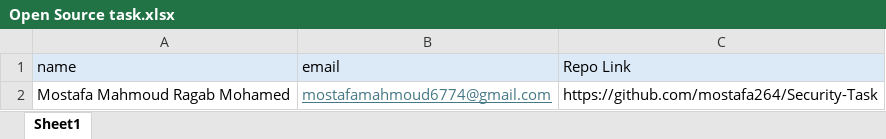
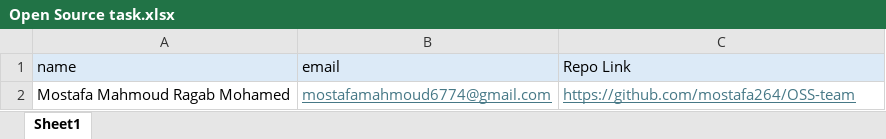
Before and after one commit to mostafa264/Security-Task, an Excel workbook: Open Source task.xlsx, sheet Sheet1, drawn as a sheet; values as stored, in another font and other column widths than the file's, no borders; the diff names each change by its address in the sheet, - before the commit and + after, or states it on an @@ line.

Commit message:
Mostafa Mahmoud Ragab

```diff
--- a/Open Source task.xlsx (sheet Sheet1)
+++ b/Open Source task.xlsx (sheet Sheet1)
-C2 (Repo Link): https://github.com/mostafa264/Security-Task
+C2 (Repo Link): https://github.com/mostafa264/OSS-team
@@ C2 underline: off → on, text colour: black → #467886 @@
```
